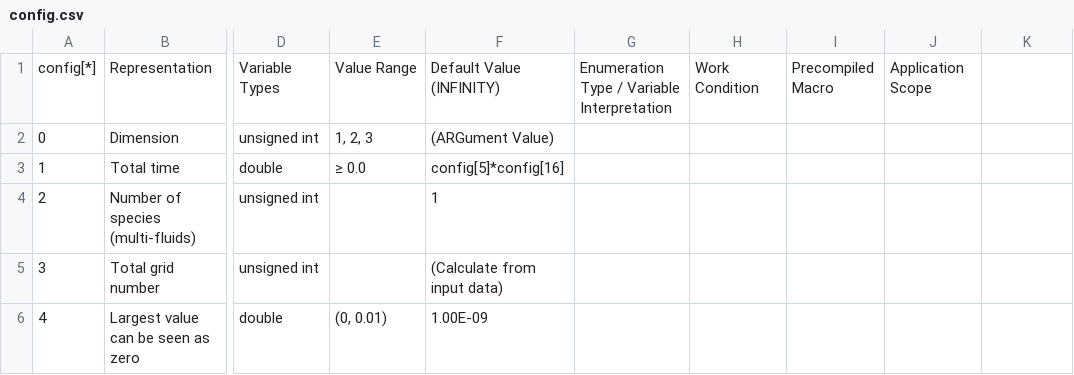
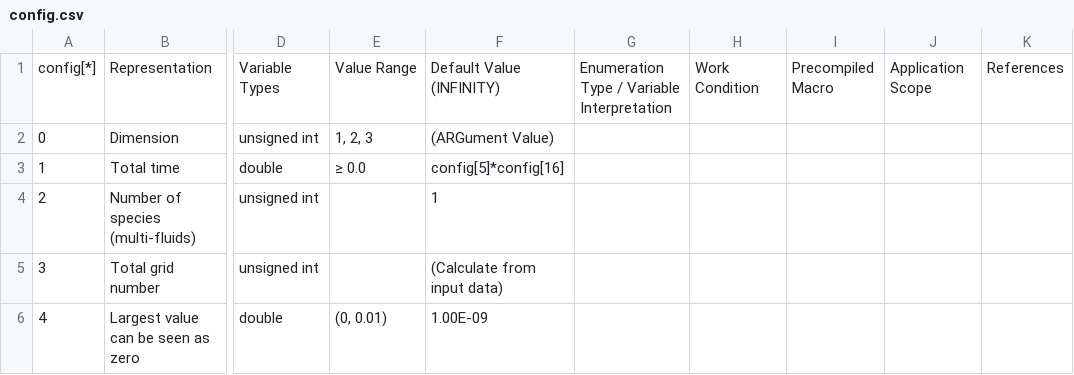
Before and after one commit to ximlel/HydroCODE-Fusion, a CSV file: doc/config.csv, drawn as a sheet; only a part is shown, gaps mark what is left out; the diff names each change by its address in the sheet, - before the commit and + after, or states it on an @@ line.

```diff
--- a/doc/config.csv
+++ b/doc/config.csv
-K1: (empty)
+K1: References
```
Also changed, not shown: 19 other files.
